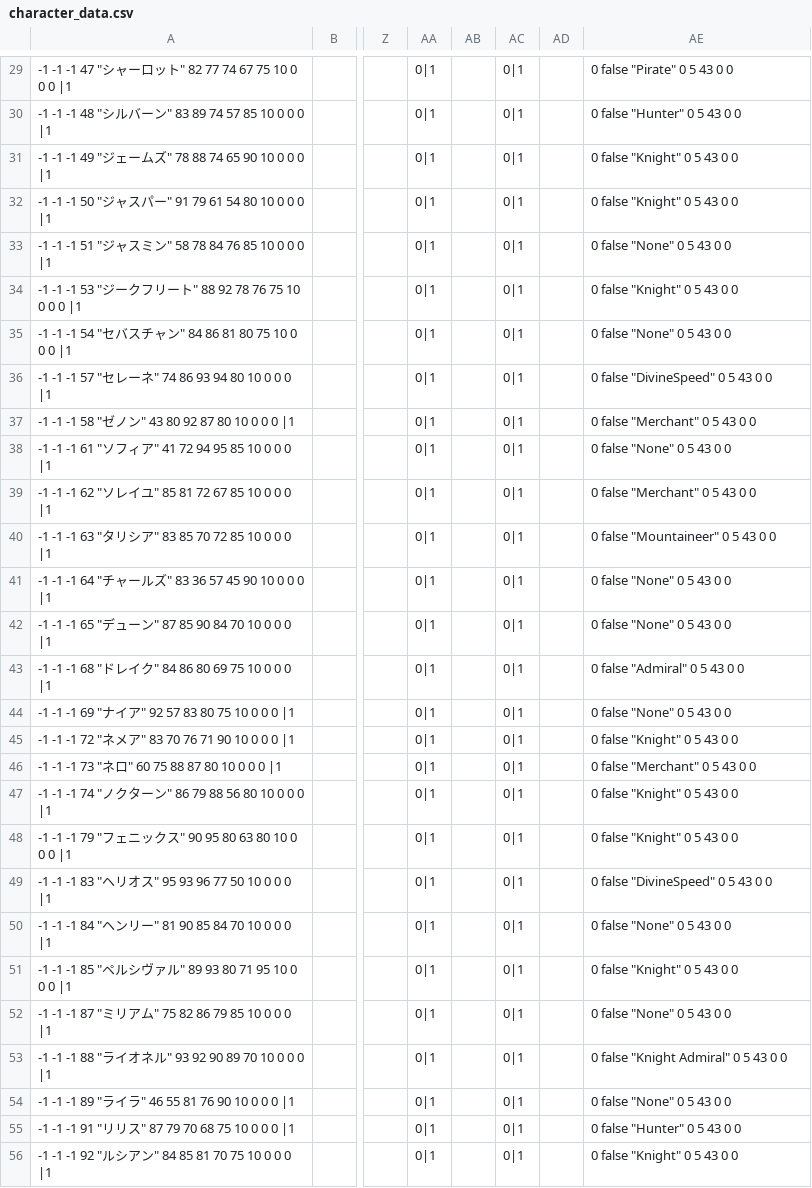
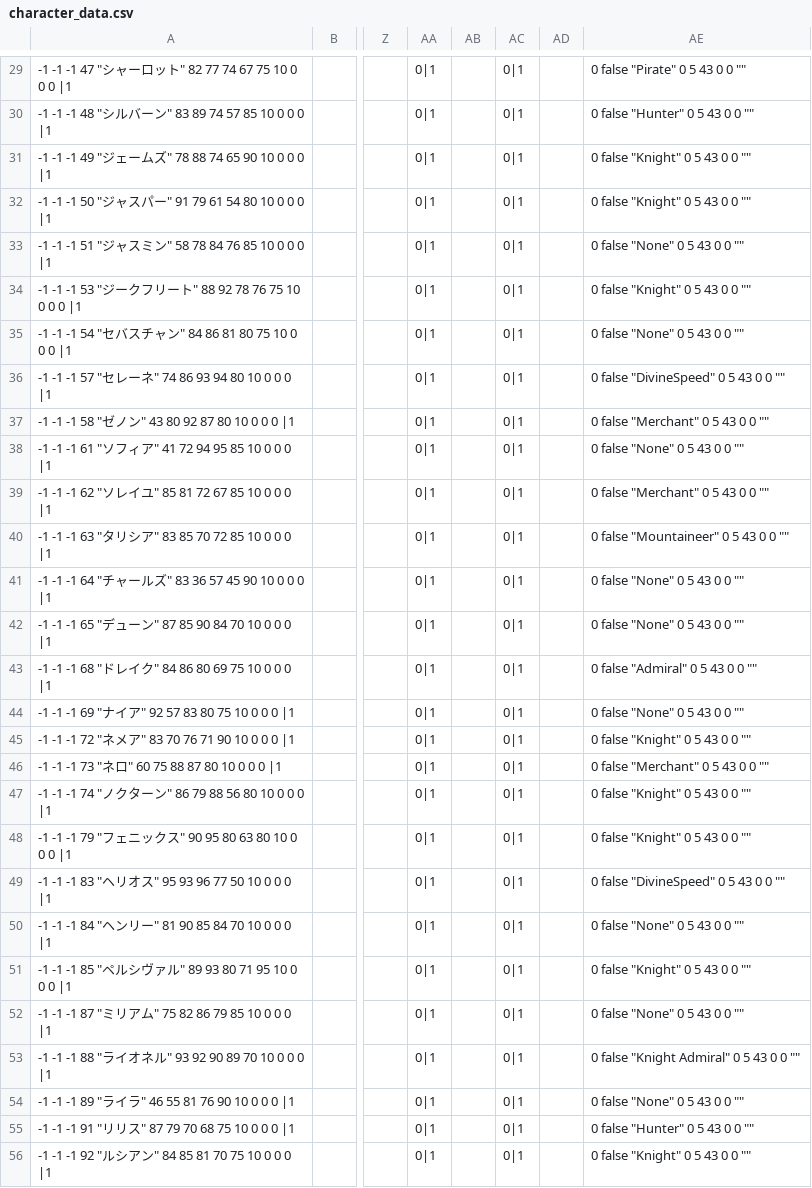
Before and after one commit to 778a0a/betrayer2, a CSV file: Assets/Resources/Scenarios/01/character_data.csv, drawn as a sheet; only a part is shown, gaps mark what is left out; the diff covers the shown part only; the diff names each change by its address in the sheet, - before the commit and + after, or states it on an @@ line.

```diff
--- a/Assets/Resources/Scenarios/01/character_data.csv
+++ b/Assets/Resources/Scenarios/01/character_data.csv
-AE29: 0 false "Pirate" 0 5 43 0 0
+AE29: 0 false "Pirate" 0 5 43 0 0 ""
-AE30: 0 false "Hunter" 0 5 43 0 0
+AE30: 0 false "Hunter" 0 5 43 0 0 ""
-AE31:AE32: 0 false "Knight" 0 5 43 0 0
+AE31:AE32: 0 false "Knight" 0 5 43 0 0 ""
-AE33: 0 false "None" 0 5 43 0 0
+AE33: 0 false "None" 0 5 43 0 0 ""
-AE34: 0 false "Knight" 0 5 43 0 0
+AE34: 0 false "Knight" 0 5 43 0 0 ""
-AE35: 0 false "None" 0 5 43 0 0
+AE35: 0 false "None" 0 5 43 0 0 ""
-AE36: 0 false "DivineSpeed" 0 5 43 0 0
+AE36: 0 false "DivineSpeed" 0 5 43 0 0 ""
-AE37: 0 false "Merchant" 0 5 43 0 0
+AE37: 0 false "Merchant" 0 5 43 0 0 ""
-AE38: 0 false "None" 0 5 43 0 0
+AE38: 0 false "None" 0 5 43 0 0 ""
-AE39: 0 false "Merchant" 0 5 43 0 0
+AE39: 0 false "Merchant" 0 5 43 0 0 ""
-AE40: 0 false "Mountaineer" 0 5 43 0 0
+AE40: 0 false "Mountaineer" 0 5 43 0 0 ""
-AE41:AE42: 0 false "None" 0 5 43 0 0
+AE41:AE42: 0 false "None" 0 5 43 0 0 ""
-AE43: 0 false "Admiral" 0 5 43 0 0
+AE43: 0 false "Admiral" 0 5 43 0 0 ""
-AE44: 0 false "None" 0 5 43 0 0
+AE44: 0 false "None" 0 5 43 0 0 ""
-AE45: 0 false "Knight" 0 5 43 0 0
+AE45: 0 false "Knight" 0 5 43 0 0 ""
-AE46: 0 false "Merchant" 0 5 43 0 0
+AE46: 0 false "Merchant" 0 5 43 0 0 ""
-AE47:AE48: 0 false "Knight" 0 5 43 0 0
+AE47:AE48: 0 false "Knight" 0 5 43 0 0 ""
-AE49: 0 false "DivineSpeed" 0 5 43 0 0
+AE49: 0 false "DivineSpeed" 0 5 43 0 0 ""
-AE50: 0 false "None" 0 5 43 0 0
+AE50: 0 false "None" 0 5 43 0 0 ""
-AE51: 0 false "Knight" 0 5 43 0 0
+AE51: 0 false "Knight" 0 5 43 0 0 ""
-AE52: 0 false "None" 0 5 43 0 0
+AE52: 0 false "None" 0 5 43 0 0 ""
-AE53: 0 false "Knight Admiral" 0 5 43 0 0
+AE53: 0 false "Knight Admiral" 0 5 43 0 0 ""
-AE54: 0 false "None" 0 5 43 0 0
+AE54: 0 false "None" 0 5 43 0 0 ""
-AE55: 0 false "Hunter" 0 5 43 0 0
+AE55: 0 false "Hunter" 0 5 43 0 0 ""
-AE56: 0 false "Knight" 0 5 43 0 0
+AE56: 0 false "Knight" 0 5 43 0 0 ""
```
Also changed, not shown: 76 edited cells elsewhere in this file, 1 other file.
